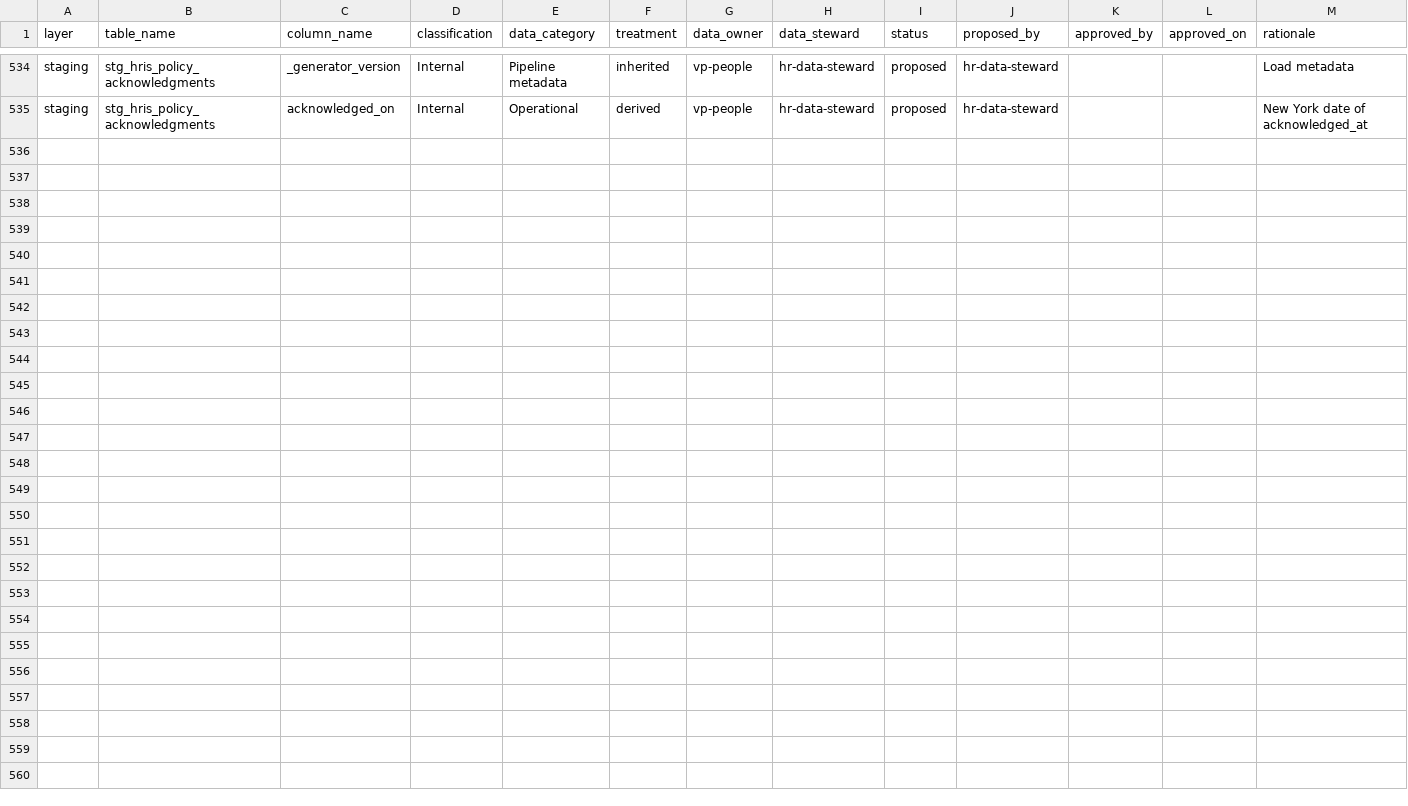
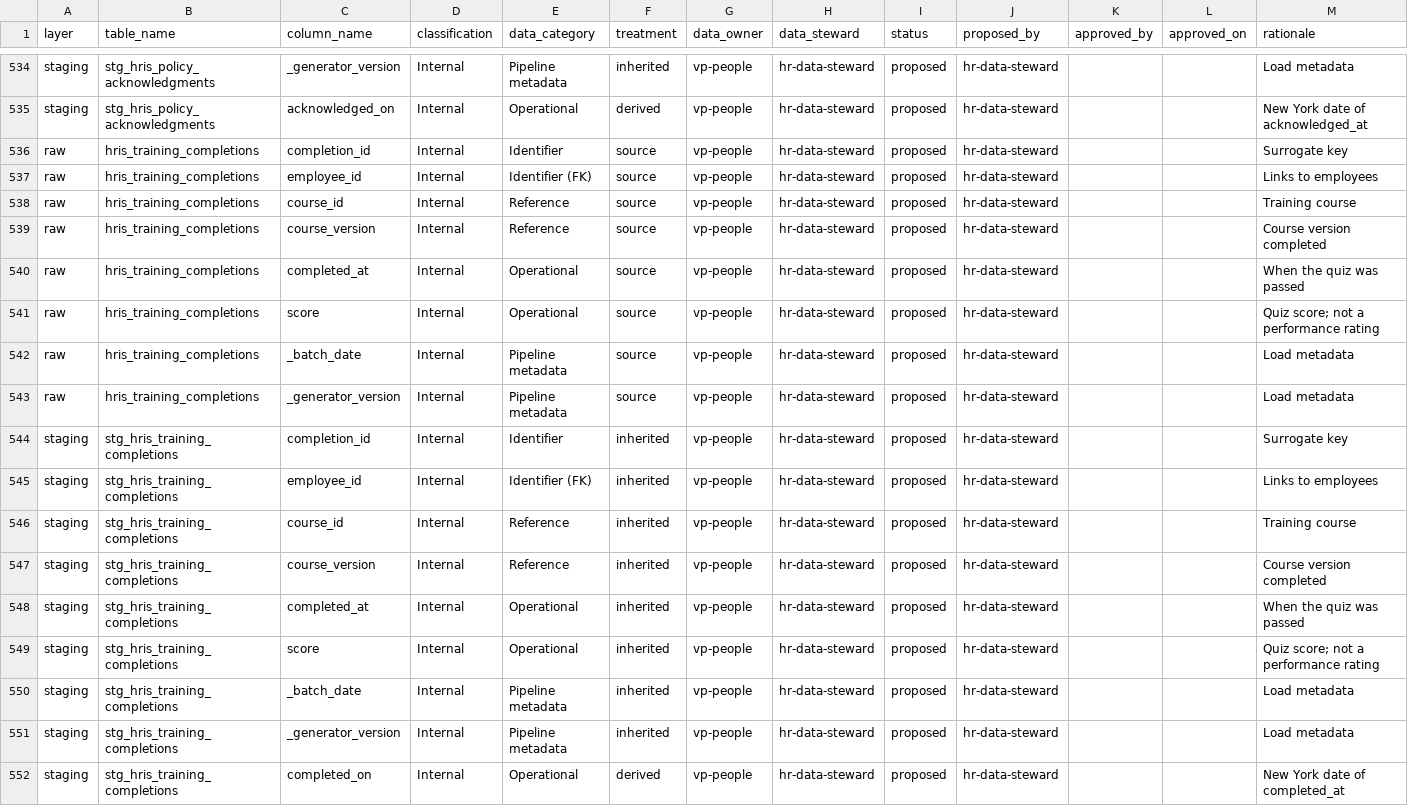
Before and after one commit to 2Wake/NorthLake-Financial, a CSV file: data-platform/dbt/seeds/governance/column_classification_register.csv, drawn as a sheet; only a part is shown, gaps mark what is left out; the diff names each change by its address in the sheet, - before the commit and + after, or states it on an @@ line.

```diff
--- a/data-platform/dbt/seeds/governance/column_classification_register.csv
+++ b/data-platform/dbt/seeds/governance/column_classification_register.csv
+row 536: raw | hris_training_completions | completion_id | Internal | Identifier | source | vp-people | hr-data-steward | proposed | hr-data-steward |  |  | Surrogate key
+row 537: raw | hris_training_completions | employee_id | Internal | Identifier (FK) | source | vp-people | hr-data-steward | proposed | hr-data-steward |  |  | Links to employees
+row 538: raw | hris_training_completions | course_id | Internal | Reference | source | vp-people | hr-data-steward | proposed | hr-data-steward |  |  | Training course
+row 539: raw | hris_training_completions | course_version | Internal | Reference | source | vp-people | hr-data-steward | proposed | hr-data-steward |  |  | Course version completed
+row 540: raw | hris_training_completions | completed_at | Internal | Operational | source | vp-people | hr-data-steward | proposed | hr-data-steward |  |  | When the quiz was passed
+row 541: raw | hris_training_completions | score | Internal | Operational | source | vp-people | hr-data-steward | proposed | hr-data-steward |  |  | Quiz score; not a performance rating
+row 542: raw | hris_training_completions | _batch_date | Internal | Pipeline metadata | source | vp-people | hr-data-steward | proposed | hr-data-steward |  |  | Load metadata
+row 543: raw | hris_training_completions | _generator_version | Internal | Pipeline metadata | source | vp-people | hr-data-steward | proposed | hr-data-steward |  |  | Load metadata
+row 544: staging | stg_hris_training_completions | completion_id | Internal | Identifier | inherited | vp-people | hr-data-steward | proposed | hr-data-steward |  |  | Surrogate key
+row 545: staging | stg_hris_training_completions | employee_id | Internal | Identifier (FK) | inherited | vp-people | hr-data-steward | proposed | hr-data-steward |  |  | Links to employees
+row 546: staging | stg_hris_training_completions | course_id | Internal | Reference | inherited | vp-people | hr-data-steward | proposed | hr-data-steward |  |  | Training course
+row 547: staging | stg_hris_training_completions | course_version | Internal | Reference | inherited | vp-people | hr-data-steward | proposed | hr-data-steward |  |  | Course version completed
+row 548: staging | stg_hris_training_completions | completed_at | Internal | Operational | inherited | vp-people | hr-data-steward | proposed | hr-data-steward |  |  | When the quiz was passed
+row 549: staging | stg_hris_training_completions | score | Internal | Operational | inherited | vp-people | hr-data-steward | proposed | hr-data-steward |  |  | Quiz score; not a performance rating
+row 550: staging | stg_hris_training_completions | _batch_date | Internal | Pipeline metadata | inherited | vp-people | hr-data-steward | proposed | hr-data-steward |  |  | Load metadata
+row 551: staging | stg_hris_training_completions | _generator_version | Internal | Pipeline metadata | inherited | vp-people | hr-data-steward | proposed | hr-data-steward |  |  | Load metadata
+row 552: staging | stg_hris_training_completions | completed_on | Internal | Operational | derived | vp-people | hr-data-steward | proposed | hr-data-steward |  |  | New York date of completed_at
```
Also changed, not shown: 02-soc2-iso-audit/control-matrix.csv, 02-soc2-iso-audit/evidence-tracker.csv, 41 other files.
